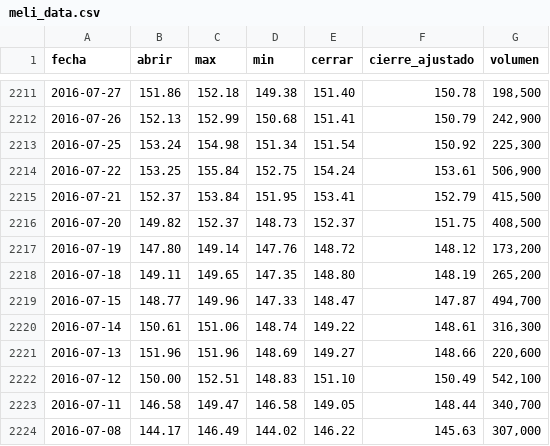
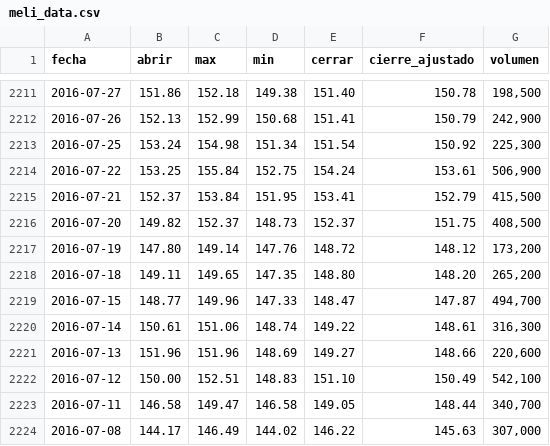
Before and after one commit to JameSanche/proyectointegradoV, a CSV file: src/PIV/static/data/meli_data.csv, drawn as a sheet; only a part is shown, gaps mark what is left out.

```diff
--- a/src/PIV/static/data/meli_data.csv
+++ b/src/PIV/static/data/meli_data.csv
@@ -2217,3 +2217,3 @@ fecha,abrir,max,min,cerrar,cierre_ajustado,volumen
 2016-07-19,147.80,149.14,147.76,148.72,148.12,"173,200"
-2016-07-18,149.11,149.65,147.35,148.80,148.19,"265,200"
+2016-07-18,149.11,149.65,147.35,148.80,148.20,"265,200"
 2016-07-15,148.77,149.96,147.33,148.47,147.87,"494,700"
```
Also changed, not shown: src/PIV/static/data/meli_data_enriquecido.csv, 3 other files.
